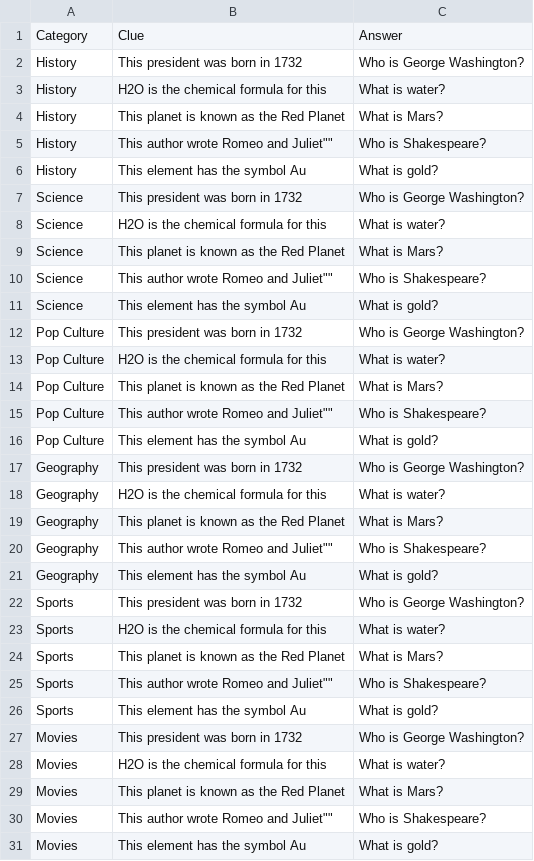
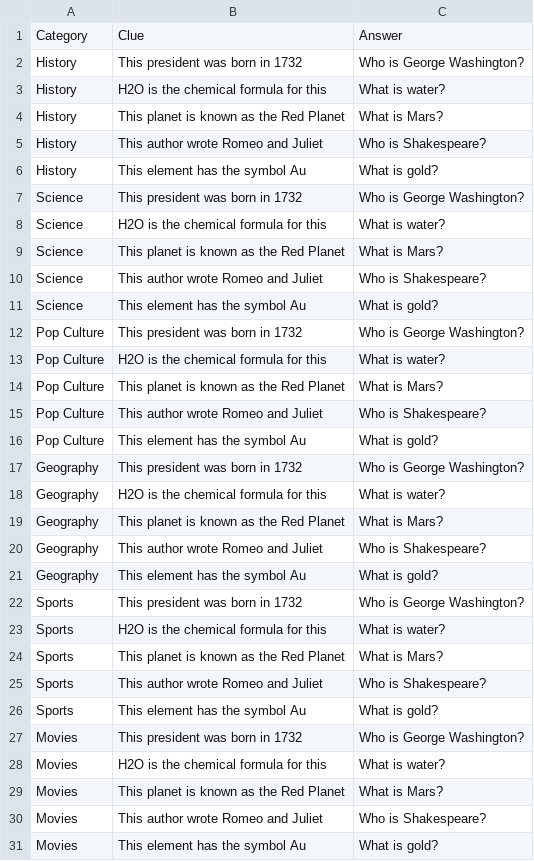
Before and after one commit to L-Logix/Trivia-Board, a CSV file: trivia-template.csv, drawn as a sheet; the diff names each change by its address in the sheet, - before the commit and + after, or states it on an @@ line.

```diff
--- a/trivia-template.csv
+++ b/trivia-template.csv
-B5: This author wrote Romeo and Juliet""
+B5: This author wrote Romeo and Juliet
-B10: This author wrote Romeo and Juliet""
+B10: This author wrote Romeo and Juliet
-B15: This author wrote Romeo and Juliet""
+B15: This author wrote Romeo and Juliet
-B20: This author wrote Romeo and Juliet""
+B20: This author wrote Romeo and Juliet
-B25: This author wrote Romeo and Juliet""
+B25: This author wrote Romeo and Juliet
-B30: This author wrote Romeo and Juliet""
+B30: This author wrote Romeo and Juliet
```
Also changed, not shown: 10 other files.
